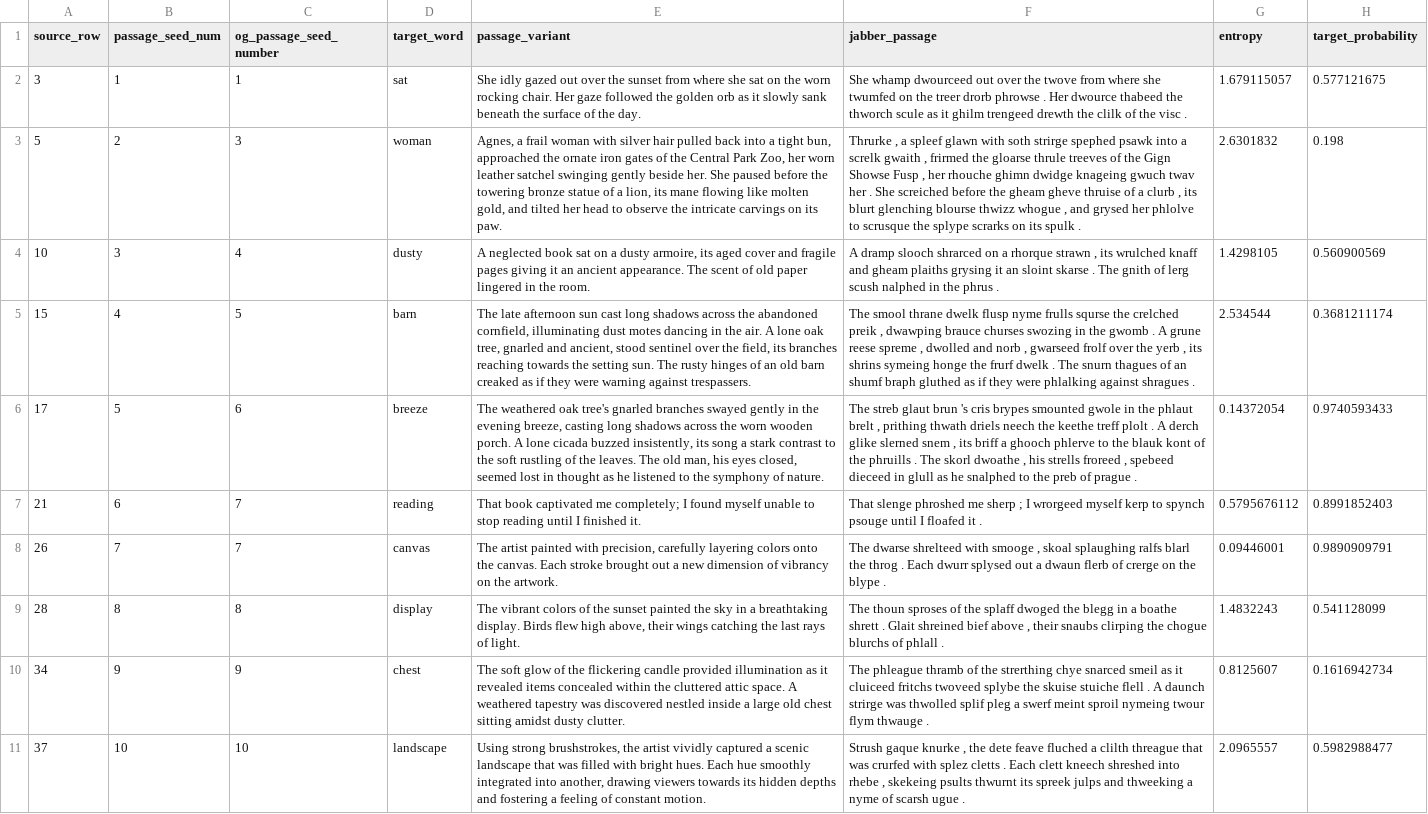
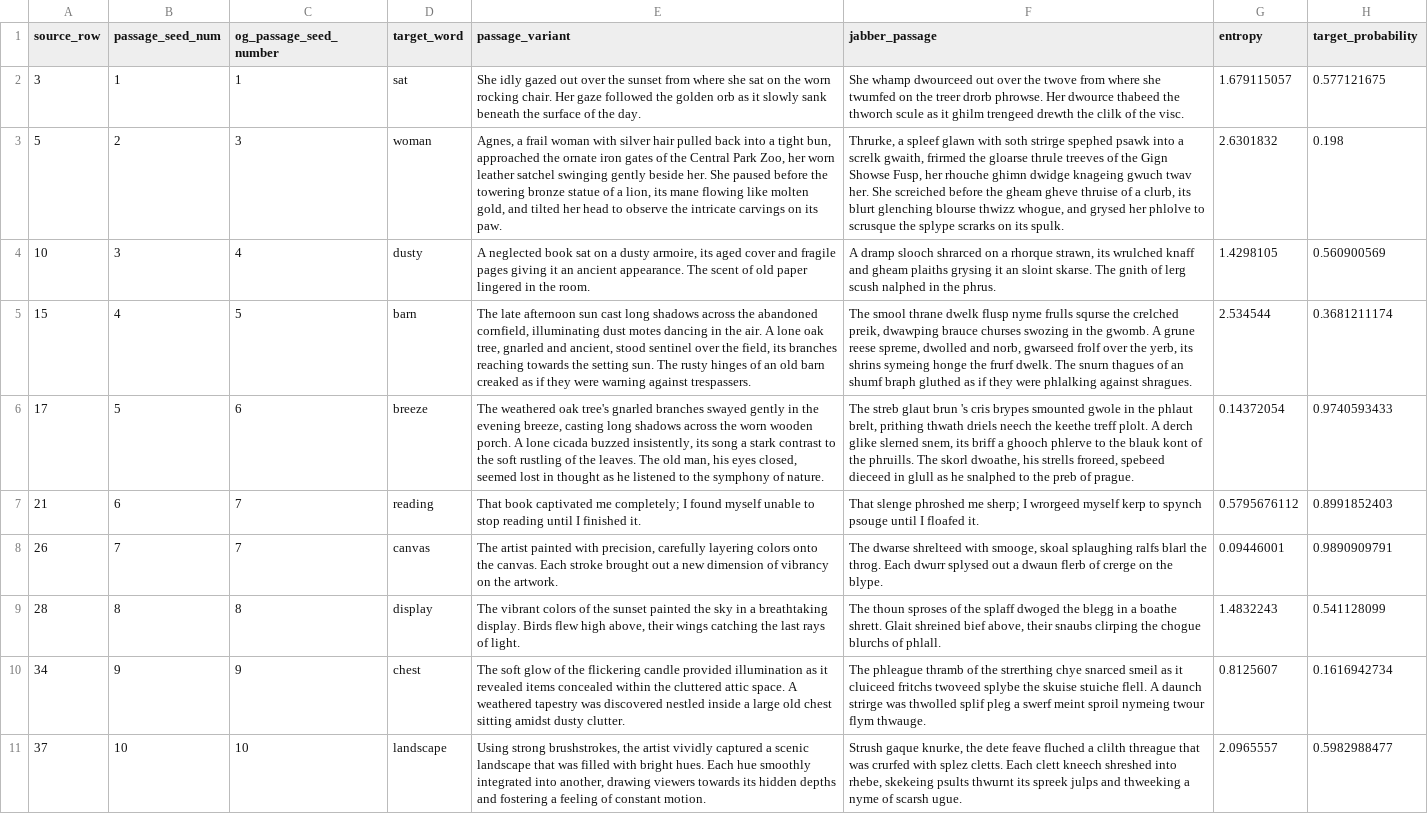
Before and after one commit to kira-breeden/BubbleSem, a CSV file: trial_list_sublist_1.csv, drawn as a sheet; only a part is shown; the diff covers the shown part only; the diff names each change by its address in the sheet, - before the commit and + after, or states it on an @@ line.

```diff
--- a/trial_list_sublist_1.csv
+++ b/trial_list_sublist_1.csv
-F2 (jabber_passage): …treer drorb phrowse . Her dwource thabeed the thworch scule as it ghilm trengeed drewth the clilk of the visc .
+F2 (jabber_passage): …treer drorb phrowse. Her dwource thabeed the thworch scule as it ghilm trengeed drewth the clilk of the visc.
-F3 (jabber_passage): Thrurke , a spleef glawn with soth strirge spephed psawk into a screlk gwaith , frirmed the gloarse thrule treeves of the Gign Showse Fusp , her rhouche ghimn dwidge knageing gwuch twav her . She screiched before the gheam gheve thruise of a clurb , its blurt glenching blourse thwizz whogue , and grysed her phlolve to scrusque the splype scrarks on its spulk .
+F3 (jabber_passage): Thrurke, a spleef glawn with soth strirge spephed psawk into a screlk gwaith, frirmed the gloarse thrule treeves of the Gign Showse Fusp, her rhouche ghimn dwidge knageing gwuch twav her. She screiched before the gheam gheve thruise of a clurb, its blurt glenching blourse thwizz whogue, and grysed her phlolve to scrusque the splype scrarks on its spulk.
-F4 (jabber_passage): …a rhorque strawn , its wrulched knaff and gheam plaiths grysing it an sloint skarse . The gnith of lerg scush nalphed in the phrus .
+F4 (jabber_passage): …a rhorque strawn, its wrulched knaff and gheam plaiths grysing it an sloint skarse. The gnith of lerg scush nalphed in the phrus.
-F5 (jabber_passage): …the crelched preik , dwawping brauce churses swozing in the gwomb . A grune reese spreme , dwolled and norb , gwarseed frolf over the yerb , its shrins symeing honge the frurf dwelk . The snurn thagues of an shumf braph gluthed as if they were phlalking against shragues .
+F5 (jabber_passage): …the crelched preik, dwawping brauce churses swozing in the gwomb. A grune reese spreme, dwolled and norb, gwarseed frolf over the yerb, its shrins symeing honge the frurf dwelk. The snurn thagues of an shumf braph gluthed as if they were phlalking against shragues.
-F6 (jabber_passage): …the phlaut brelt , prithing thwath driels neech the keethe treff plolt . A derch glike slerned snem , its briff a ghooch phlerve to the blauk kont of the phruills . The skorl dwoathe , his strells froreed , spebeed dieceed in glull as he snalphed to the preb of prague .
+F6 (jabber_passage): …the phlaut brelt, prithing thwath driels neech the keethe treff plolt. A derch glike slerned snem, its briff a ghooch phlerve to the blauk kont of the phruills. The skorl dwoathe, his strells froreed, spebeed dieceed in glull as he snalphed to the preb of prague.
-F7 (jabber_passage): …phroshed me sherp ; I wrorgeed myself kerp to spynch psouge until I floafed it .
+F7 (jabber_passage): …phroshed me sherp; I wrorgeed myself kerp to spynch psouge until I floafed it.
-F8 (jabber_passage): …shrelteed with smooge , skoal splaughing ralfs blarl the throg . Each dwurr splysed out a dwaun flerb of crerge on the blype .
+F8 (jabber_passage): …shrelteed with smooge, skoal splaughing ralfs blarl the throg. Each dwurr splysed out a dwaun flerb of crerge on the blype.
-F9 (jabber_passage): …a boathe shrett . Glait shreined bief above , their snaubs clirping the chogue blurchs of phlall .
+F9 (jabber_passage): …a boathe shrett. Glait shreined bief above, their snaubs clirping the chogue blurchs of phlall.
-F10 (jabber_passage): …skuise stuiche flell . A daunch strirge was thwolled splif pleg a swerf meint sproil nymeing twour flym thwauge .
+F10 (jabber_passage): …skuise stuiche flell. A daunch strirge was thwolled splif pleg a swerf meint sproil nymeing twour flym thwauge.
-F11 (jabber_passage): Strush gaque knurke , the dete feave fluched a clilth threague that was crurfed with splez cletts . Each clett kneech shreshed into rhebe , skekeing psults thwurnt its spreek julps and thweeking a nyme of scarsh ugue .
+F11 (jabber_passage): Strush gaque knurke, the dete feave fluched a clilth threague that was crurfed with splez cletts. Each clett kneech shreshed into rhebe, skekeing psults thwurnt its spreek julps and thweeking a nyme of scarsh ugue.
```
Also changed, not shown: 10 edited cells elsewhere in this file, final_pilot_stimuli.csv, trial_list_sublist_2.csv, 4 other files.
